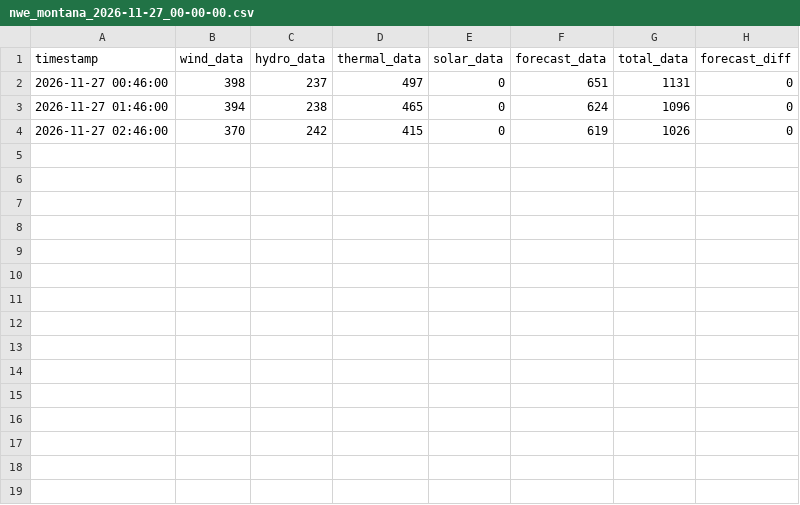
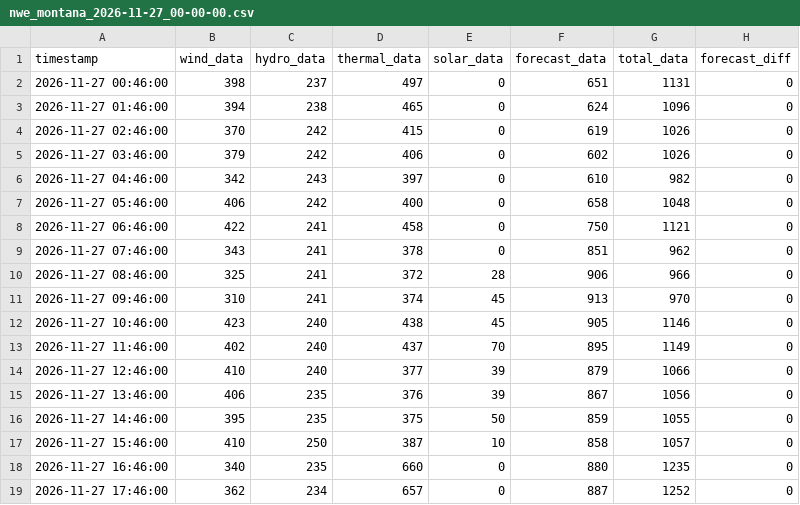
Before and after one commit to bohacek/nwe, a CSV file: dataCSV/nwe_montana_2026-11-27_00-00-00.csv, drawn as a sheet.

Commit message:
Add dataCSV/nwe_montana_2026-11-27_00-00-00.csv

```diff
--- a/dataCSV/nwe_montana_2026-11-27_00-00-00.csv
+++ b/dataCSV/nwe_montana_2026-11-27_00-00-00.csv
@@ -4 +4,16 @@ timestamp,wind_data,hydro_data,thermal_data,solar_data,forecast_data,total_data,
 2026-11-27 02:46:00,370,242,415,0,619,1026,0
+2026-11-27 03:46:00,379,242,406,0,602,1026,0
+2026-11-27 04:46:00,342,243,397,0,610,982,0
+2026-11-27 05:46:00,406,242,400,0,658,1048,0
+2026-11-27 06:46:00,422,241,458,0,750,1121,0
+2026-11-27 07:46:00,343,241,378,0,851,962,0
+2026-11-27 08:46:00,325,241,372,28,906,966,0
+2026-11-27 09:46:00,310,241,374,45,913,970,0
+2026-11-27 10:46:00,423,240,438,45,905,1146,0
+2026-11-27 11:46:00,402,240,437,70,895,1149,0
+2026-11-27 12:46:00,410,240,377,39,879,1066,0
+2026-11-27 13:46:00,406,235,376,39,867,1056,0
+2026-11-27 14:46:00,395,235,375,50,859,1055,0
+2026-11-27 15:46:00,410,250,387,10,858,1057,0
+2026-11-27 16:46:00,340,235,660,0,880,1235,0
+2026-11-27 17:46:00,362,234,657,0,887,1252,0
```
